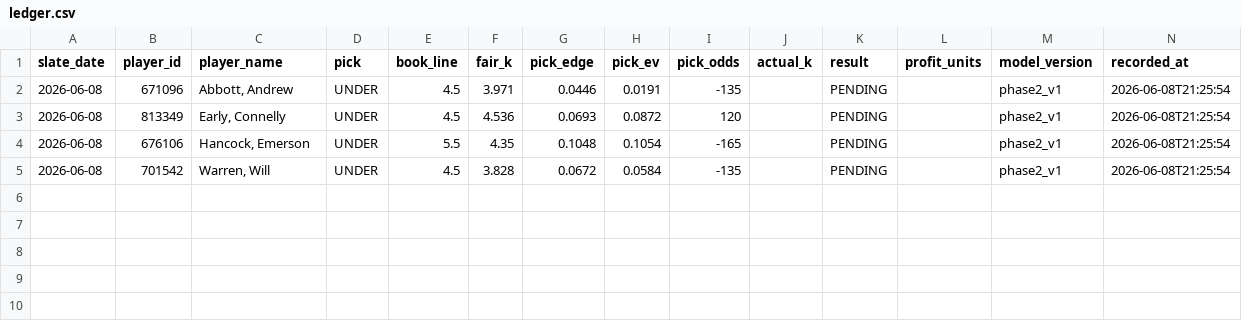
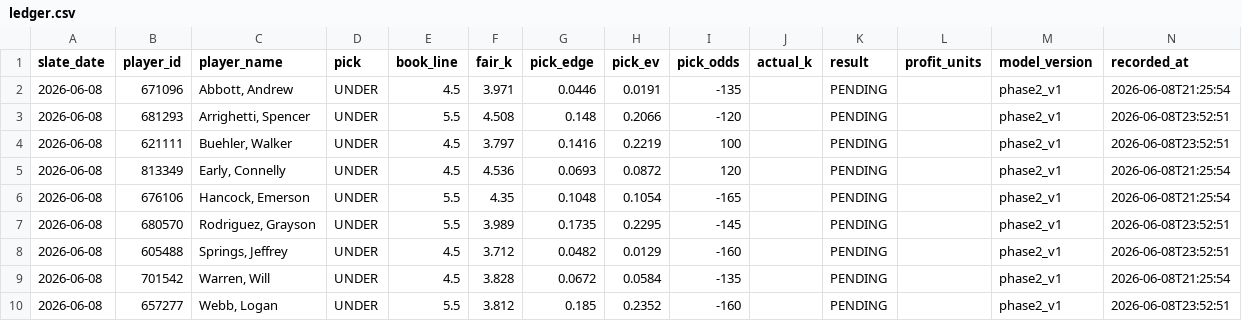
Before and after one commit to mattkreitzer1/Strikeout-Props, a CSV file: data/tracker/ledger.csv, drawn as a sheet; only a part is shown; rows hold the shown columns only; the diff names each change by its address in the sheet, - before the commit and + after, or states it on an @@ line.

```diff
--- a/data/tracker/ledger.csv
+++ b/data/tracker/ledger.csv
+row 3: 2026-06-08 | 681293 | Arrighetti, Spencer | UNDER | 5.5 | 4.508 | 0.148 | 0.2066 | -120 |  | PENDING |  | phase2_v1 | 2026-06-08T23:52:51
+row 4: 2026-06-08 | 621111 | Buehler, Walker | UNDER | 4.5 | 3.797 | 0.1416 | 0.2219 | 100 |  | PENDING |  | phase2_v1 | 2026-06-08T23:52:51
+row 7: 2026-06-08 | 680570 | Rodriguez, Grayson | UNDER | 5.5 | 3.989 | 0.1735 | 0.2295 | -145 |  | PENDING |  | phase2_v1 | 2026-06-08T23:52:51
+row 8: 2026-06-08 | 605488 | Springs, Jeffrey | UNDER | 4.5 | 3.712 | 0.0482 | 0.0129 | -160 |  | PENDING |  | phase2_v1 | 2026-06-08T23:52:51
+row 10: 2026-06-08 | 657277 | Webb, Logan | UNDER | 5.5 | 3.812 | 0.185 | 0.2352 | -160 |  | PENDING |  | phase2_v1 | 2026-06-08T23:52:51
```
Also changed, not shown: 1 other file.
